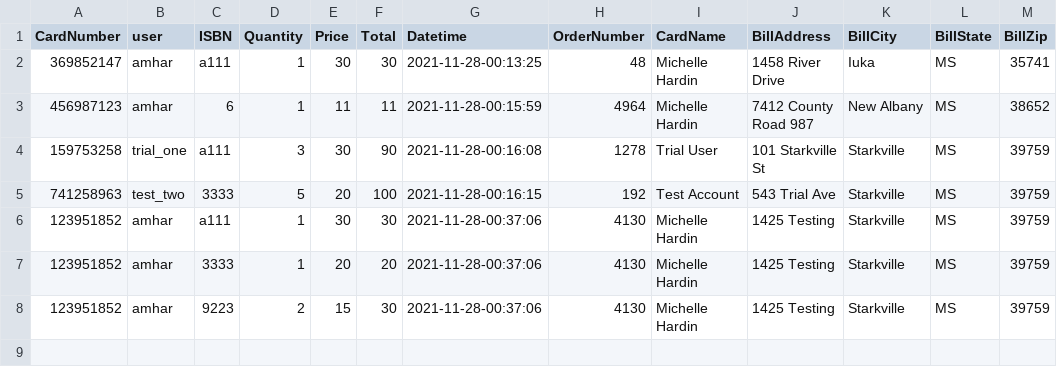
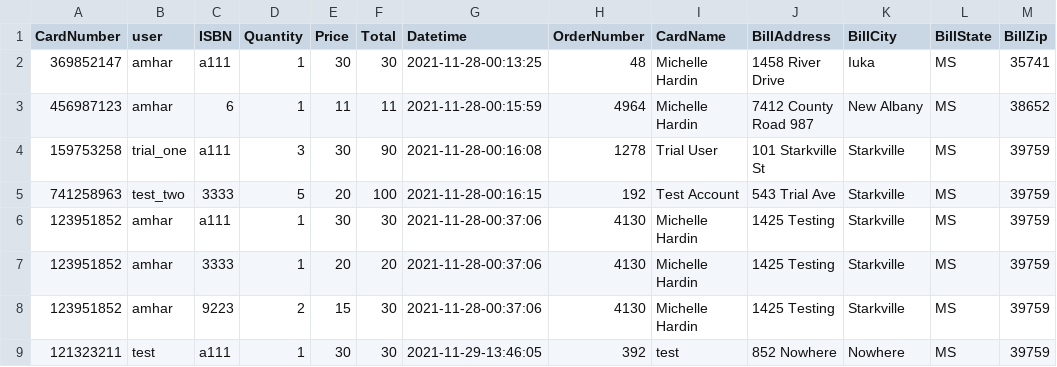
Before and after one commit to emmaewade/Methods_Project, a CSV file: order.csv, drawn as a sheet; the diff names each change by its address in the sheet, - before the commit and + after, or states it on an @@ line.

```diff
--- a/order.csv
+++ b/order.csv
+row 9: 121323211 | test | a111 | 1 | 30 | 30 | 2021-11-29-13:46:05 | 392 | test | 852 Nowhere | Nowhere | MS | 39759
```
Also changed, not shown: customer.csv, 3 other files.
